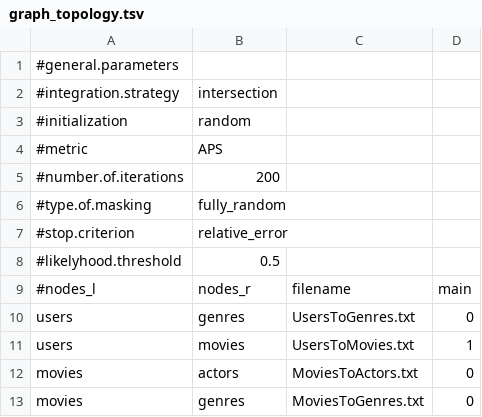
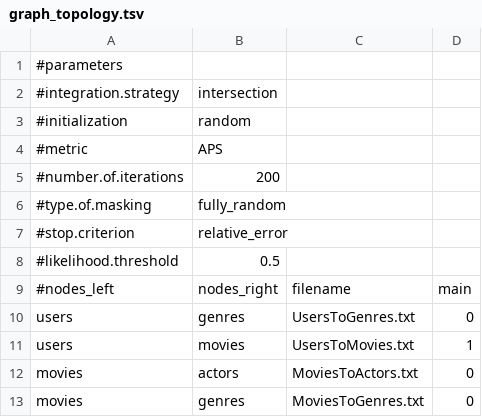
Before and after one commit to DEIB-GECO/NMTF-link, a TSV file: case_study_1/graph_topology.tsv, drawn as a sheet.

```diff
--- a/case_study_1/graph_topology.tsv
+++ b/case_study_1/graph_topology.tsv
@@ -1,2 +1,2 @@
-#general.parameters	
+#parameters	
 #integration.strategy	intersection
@@ -7,4 +7,4 @@
 #stop.criterion	relative_error
-#likelyhood.threshold	0.5
-#nodes_l	nodes_r	filename	main
+#likelihood.threshold	0.5
+#nodes_left	nodes_right	filename	main
 users	genres	UsersToGenres.txt	0
```
Also changed, not shown: case_study_2/graph_topology.tsv, 2 other files.
